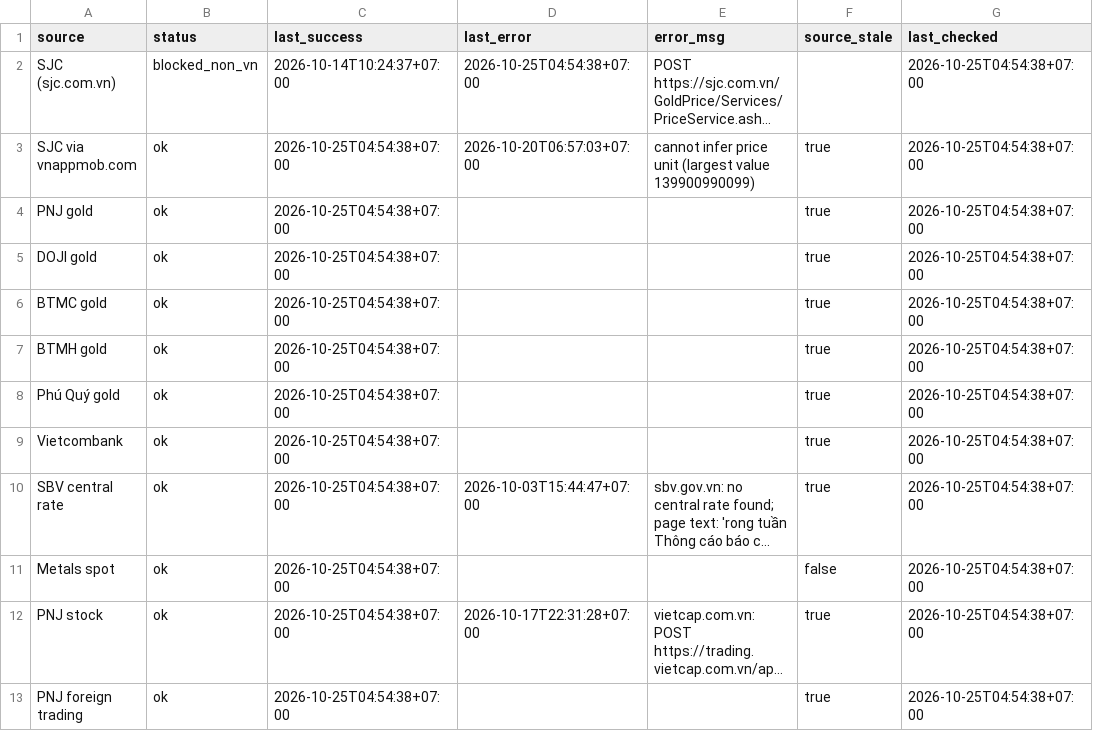
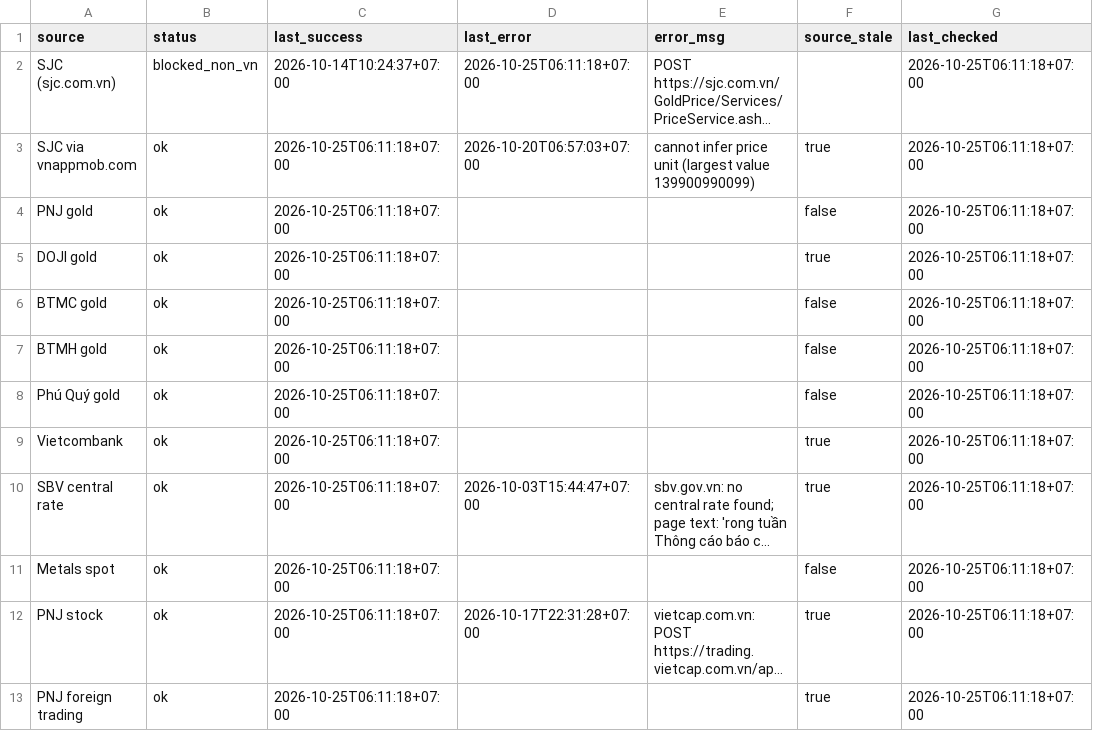
Before and after one commit to truongnhat/pnj-price-feed, a CSV file: data/health.csv, drawn as a sheet; long unchanged cells end in …; the diff names each change by its address in the sheet, - before the commit and + after, or states it on an @@ line.

```diff
--- a/data/health.csv
+++ b/data/health.csv
-D2 (last_error): 2026-10-25T04:54:38+07:00
+D2 (last_error): 2026-10-25T06:11:18+07:00
-G2:G13 (last_checked): 2026-10-25T04:54:38+07:00
+G2:G13 (last_checked): 2026-10-25T06:11:18+07:00
-C3:C13 (last_success): 2026-10-25T04:54:38+07:00
+C3:C13 (last_success): 2026-10-25T06:11:18+07:00
-F4 (source_stale): true
+F4 (source_stale): false
-F6:F8 (source_stale): true
+F6:F8 (source_stale): false
```
Also changed, not shown: data/latest.csv, data/prices.csv.
